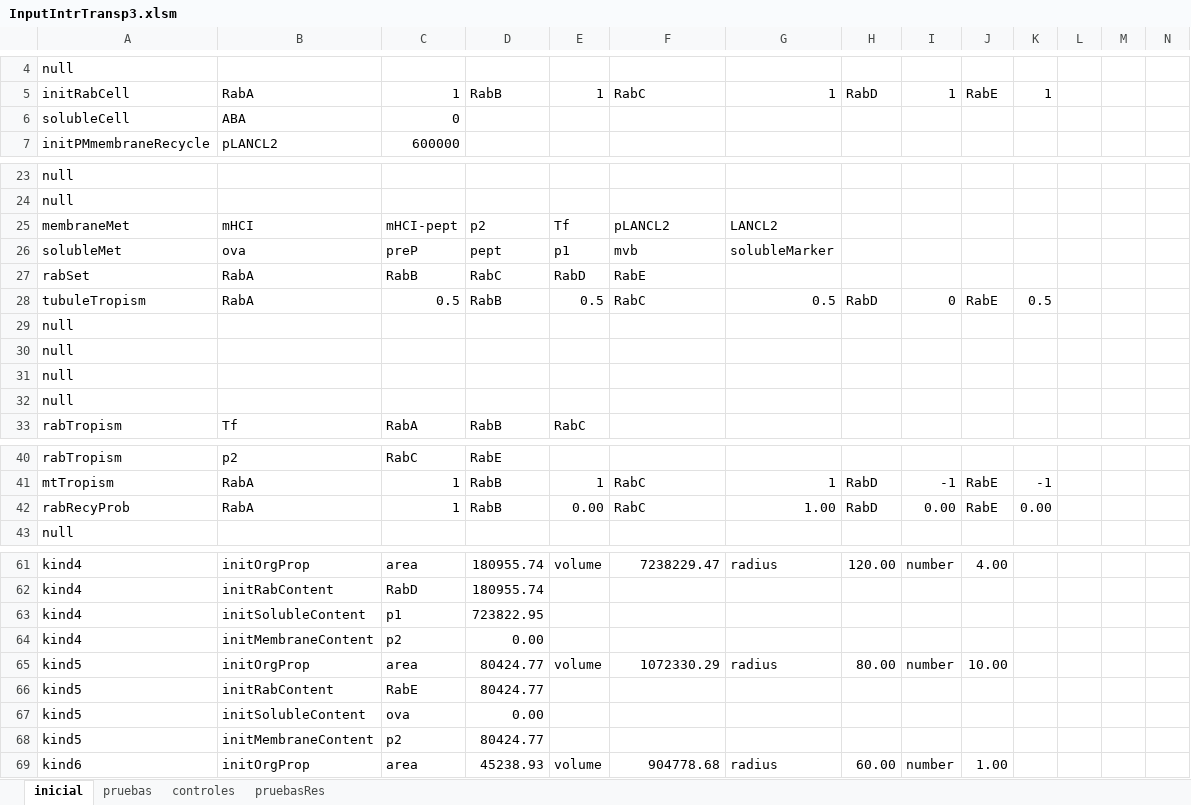
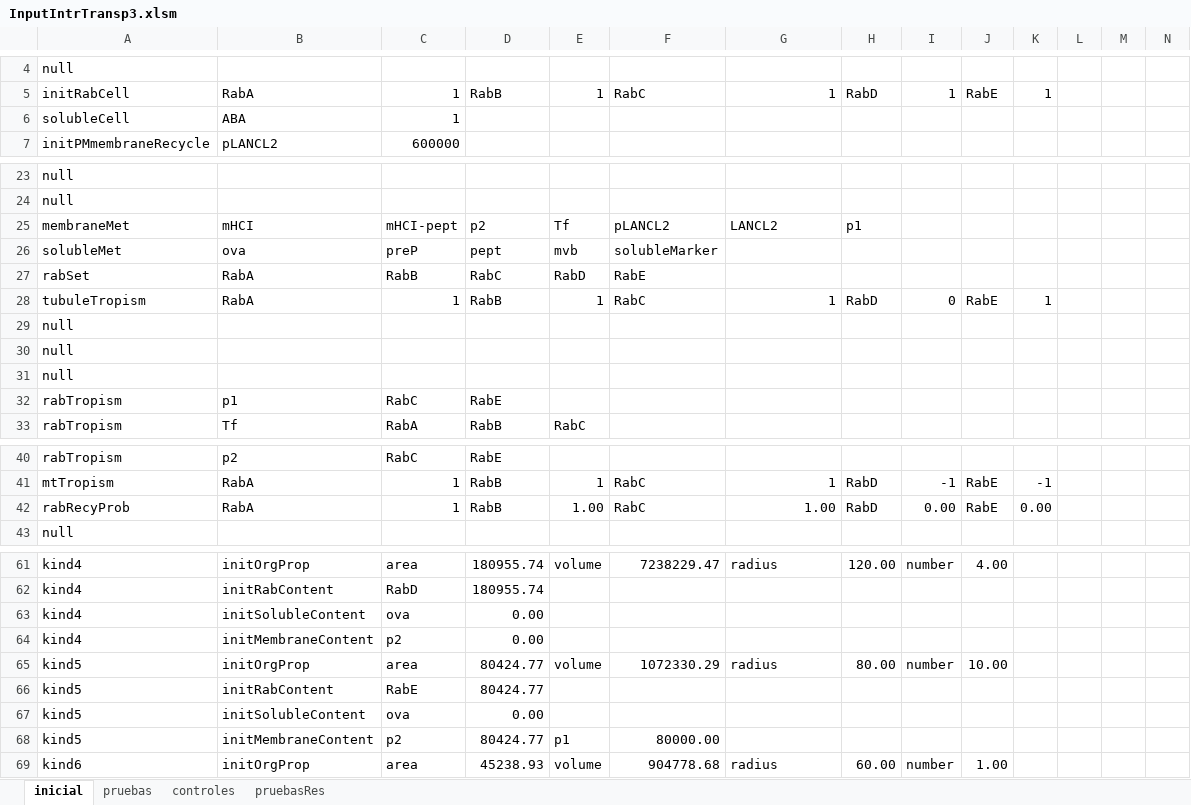
Before and after one commit to franconieto/endomembraneSystem, an Excel workbook: InputIntrTransp3.xlsm, sheet inicial, drawn as a sheet; only a part is shown, gaps mark what is left out; values as stored, in another font and other column widths than the file's, no borders; removed rows and columns are numbered as before the commit, all else as after; rows hold the shown columns only; the diff covers the shown part only; the diff names each change by its address in the sheet, - before the commit and + after, or states it on an @@ line.

```diff
--- a/InputIntrTransp3.xlsm (sheet inicial)
+++ b/InputIntrTransp3.xlsm (sheet inicial)
-C6: 0
+C6: 1
-H25: (empty)
+H25: p1
-E26: p1
+E26: mvb
-F26: mvb
+F26: solubleMarker
-G26: solubleMarker
+G26: (empty)
-C28: 0.5
+C28: 1
-E28: 0.5
+E28: 1
-G28: 0.5
+G28: 1
-K28: 0.5
+K28: 1
-row 32: null
+row 32: rabTropism | p1 | RabC | RabE
-E42: 0.00
+E42: 1.00
-C63: p1
+C63: ova
-D63: 723822.95
+D63: 0.00
-E68: (empty)
+E68: p1
-F68: (empty)
+F68: 80000.00
```
Also changed, not shown: 1 edited cell elsewhere in this sheet, 12 other files.
